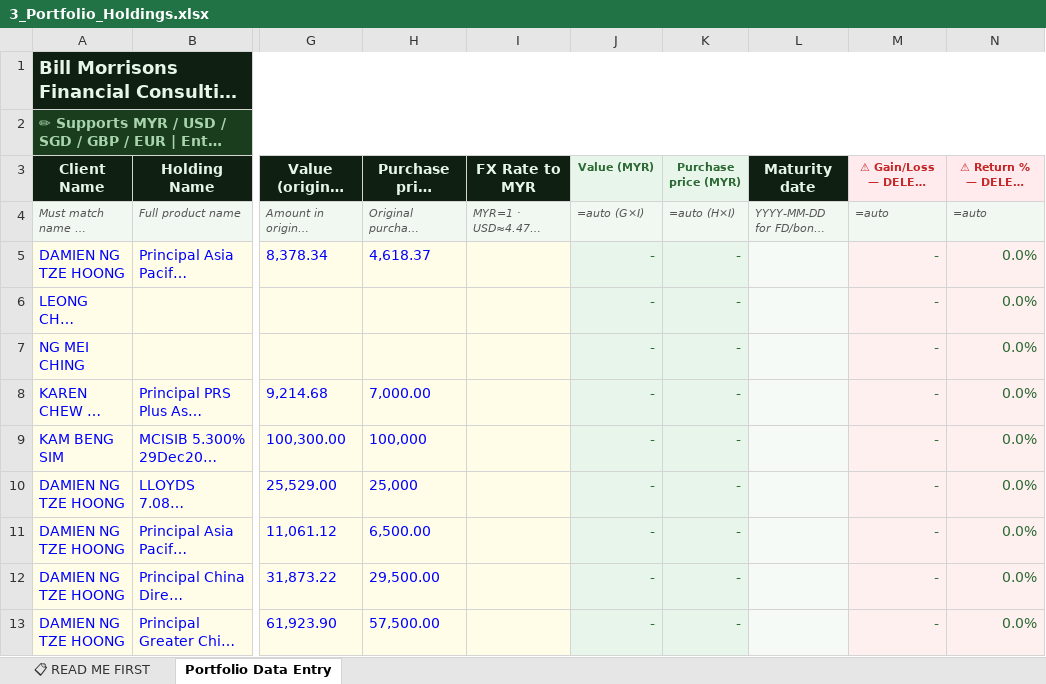
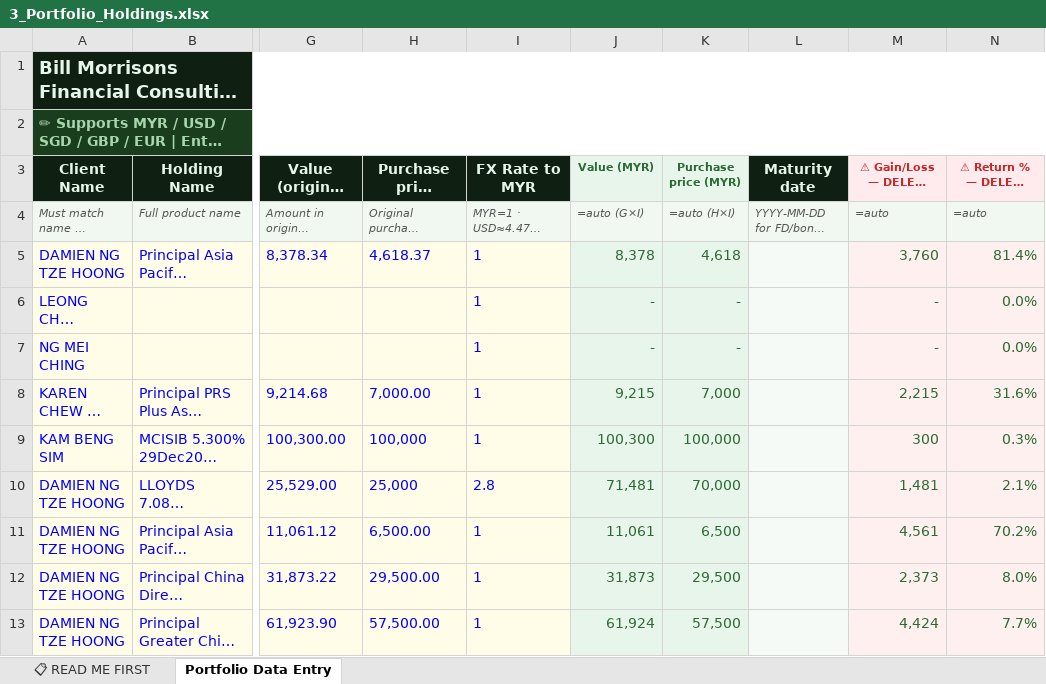
Before and after one commit to finvaio666/finvaio, an Excel workbook: notion-import-templates/3_Portfolio_Holdings.xlsx, sheet Portfolio Data Entry, drawn as a sheet; only a part is shown, gaps mark what is left out; long unchanged cells end in …; values as stored, in another font and other column widths than the file's, no borders; the diff covers the shown part only; the diff names each change by its address in the sheet, - before the commit and + after, or states it on an @@ line.

```diff
--- a/notion-import-templates/3_Portfolio_Holdings.xlsx (sheet Portfolio Data Entry)
+++ b/notion-import-templates/3_Portfolio_Holdings.xlsx (sheet Portfolio Data Entry)
-I5:I9 (FX Rate to MYR): (empty)
+I5:I9 (FX Rate to MYR): 1
-J5 (Value (MYR)): -
+J5 (Value (MYR)): 8,378
-K5 (Purchase price (MYR)): -
+K5 (Purchase price (MYR)): 4,618
-M5: -
+M5: 3,760
-N5: 0.0%
+N5: 81.4%
-J8 (Value (MYR)): -
+J8 (Value (MYR)): 9,215
-K8 (Purchase price (MYR)): -
+K8 (Purchase price (MYR)): 7,000
-M8: -
+M8: 2,215
-N8: 0.0%
+N8: 31.6%
-J9 (Value (MYR)): -
+J9 (Value (MYR)): 100,300
-K9 (Purchase price (MYR)): -
+K9 (Purchase price (MYR)): 100,000
-M9: -
+M9: 300
-N9: 0.0%
+N9: 0.3%
-I10 (FX Rate to MYR): (empty)
+I10 (FX Rate to MYR): 2.8
-J10 (Value (MYR)): -
+J10 (Value (MYR)): 71,481
-K10 (Purchase price (MYR)): -
+K10 (Purchase price (MYR)): 70,000
-M10: -
+M10: 1,481
-N10: 0.0%
+N10: 2.1%
-I11:I13 (FX Rate to MYR): (empty)
+I11:I13 (FX Rate to MYR): 1
-J11 (Value (MYR)): -
+J11 (Value (MYR)): 11,061
-K11 (Purchase price (MYR)): -
+K11 (Purchase price (MYR)): 6,500
-M11: -
+M11: 4,561
-N11: 0.0%
+N11: 70.2%
-J12 (Value (MYR)): -
+J12 (Value (MYR)): 31,873
-K12 (Purchase price (MYR)): -
+K12 (Purchase price (MYR)): 29,500
-M12: -
+M12: 2,373
-N12: 0.0%
+N12: 8.0%
-J13 (Value (MYR)): -
+J13 (Value (MYR)): 61,924
-K13 (Purchase price (MYR)): -
+K13 (Purchase price (MYR)): 57,500
-M13: -
+M13: 4,424
-N13: 0.0%
+N13: 7.7%
```
Also changed, not shown: 1 added row, 1 removed row and 121 edited cells elsewhere in this sheet, notion-import-templates/1_Clients_Database.xlsx, notion-import-templates/Insurance_Policies_Template.xlsx, 19 other files.
